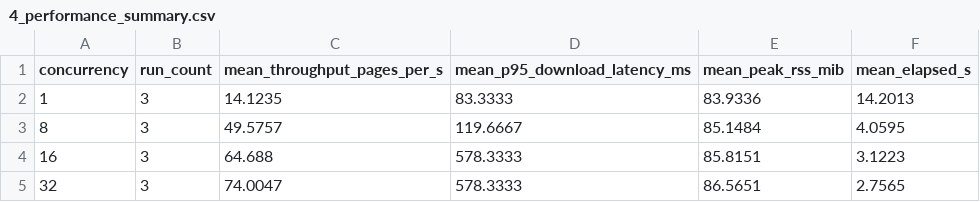
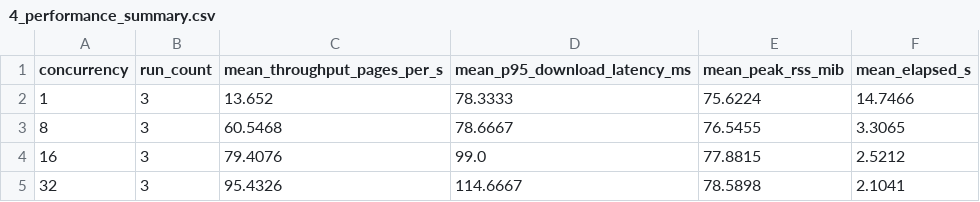
Before and after one commit to Ramola10/Scrape_Quality_Analysis, a CSV file: data/processed/4_performance_summary.csv, drawn as a sheet.

Commit message:
Fix performance benchmark backlog and regenerate results

```diff
--- a/data/processed/4_performance_summary.csv
+++ b/data/processed/4_performance_summary.csv
@@ -1,5 +1,5 @@
 concurrency,run_count,mean_throughput_pages_per_s,mean_p95_download_latency_ms,mean_peak_rss_mib,mean_elapsed_s
-1,3,14.1235,83.3333,83.9336,14.2013
-8,3,49.5757,119.6667,85.1484,4.0595
-16,3,64.688,578.3333,85.8151,3.1223
-32,3,74.0047,578.3333,86.5651,2.7565
+1,3,13.652,78.3333,75.6224,14.7466
+8,3,60.5468,78.6667,76.5455,3.3065
+16,3,79.4076,99.0,77.8815,2.5212
+32,3,95.4326,114.6667,78.5898,2.1041
```
Also changed, not shown: data/processed/4_performance_summary_with_sd.csv, data/raw/4_performance_runs.csv, 19 other files.
